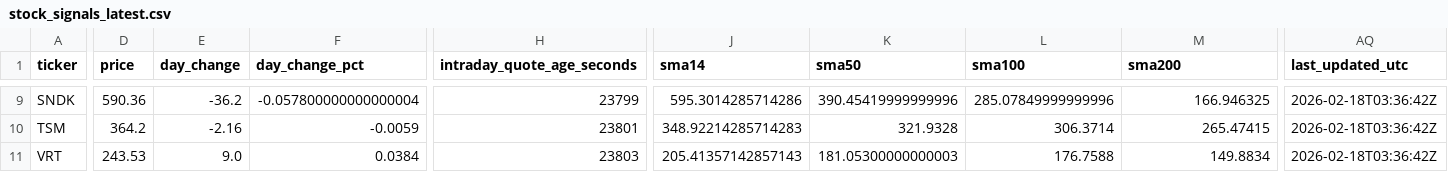
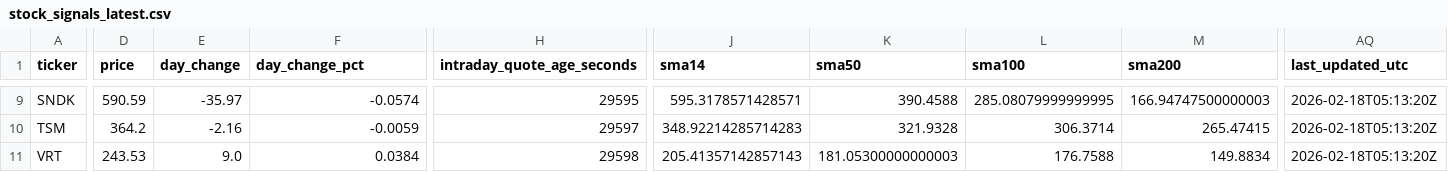
Before and after one commit to GlennZhu/DeeDeeBot, a CSV file: data/derived/stock_signals_latest.csv, drawn as a sheet; only a part is shown, gaps mark what is left out; the diff covers the shown part only; the diff names each change by its address in the sheet, - before the commit and + after, or states it on an @@ line.

```diff
--- a/data/derived/stock_signals_latest.csv
+++ b/data/derived/stock_signals_latest.csv
-D9 (price): 590.36
+D9 (price): 590.59
-E9 (day_change): -36.2
+E9 (day_change): -35.97
-F9 (day_change_pct): -0.057800000000000004
+F9 (day_change_pct): -0.0574
-H9 (intraday_quote_age_seconds): 23799
+H9 (intraday_quote_age_seconds): 29595
-J9 (sma14): 595.3014285714286
+J9 (sma14): 595.3178571428571
-K9 (sma50): 390.45419999999996
+K9 (sma50): 390.4588
-L9 (sma100): 285.07849999999996
+L9 (sma100): 285.08079999999995
-M9 (sma200): 166.946325
+M9 (sma200): 166.94747500000003
-AQ9:AQ11 (last_updated_utc): 2026-02-18T03:36:42Z
+AQ9:AQ11 (last_updated_utc): 2026-02-18T05:13:20Z
-H10 (intraday_quote_age_seconds): 23801
+H10 (intraday_quote_age_seconds): 29597
-H11 (intraday_quote_age_seconds): 23803
+H11 (intraday_quote_age_seconds): 29598
```
Also changed, not shown: 72 edited cells elsewhere in this file, 1 other file.
